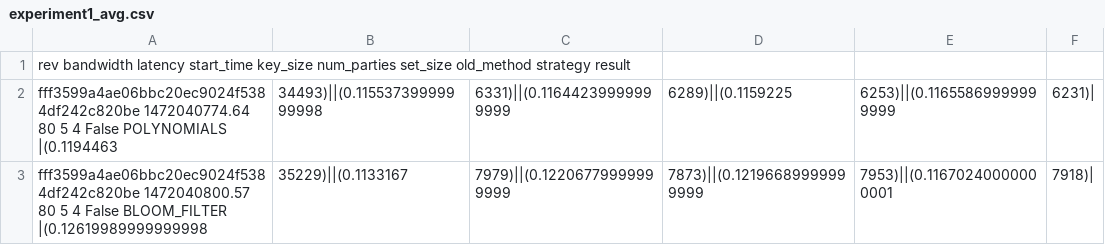
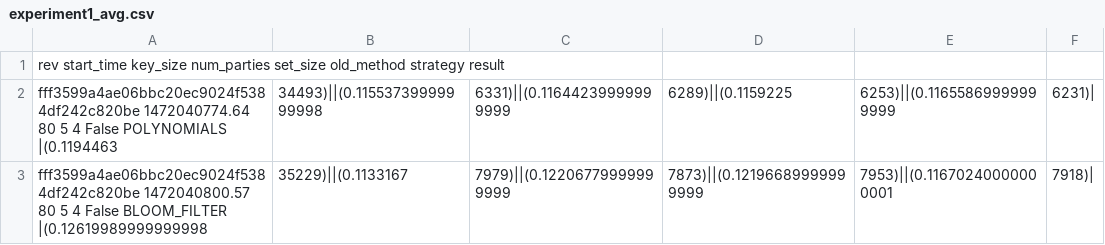
Before and after one commit to cryptobiu/MultiPartyPSI, a CSV file: expr1/experiment1_avg.csv, drawn as a sheet; only a part is shown.

Commit message:
change num of columns

```diff
--- a/expr1/experiment1_avg.csv
+++ b/expr1/experiment1_avg.csv
@@ -1,2 +1,2 @@
-rev bandwidth latency start_time key_size num_parties set_size old_method strategy result
+rev start_time key_size num_parties set_size old_method strategy result
 fff3599a4ae06bbc20ec9024f5384df242c820be 1472040774.64 80 5 4 False POLYNOMIALS |(0.1194463, 34493)||(0.11553739999999998, 6331)||(0.11644239999999999, 6289)||(0.1159225, 6253)||(0.11655869999999999, 6231)|
```
